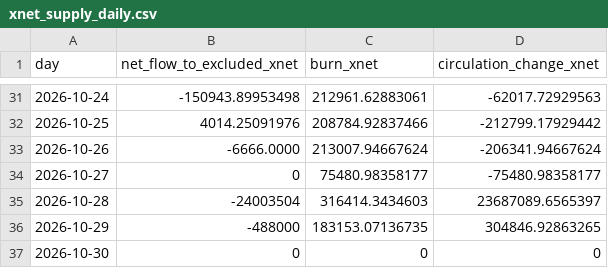
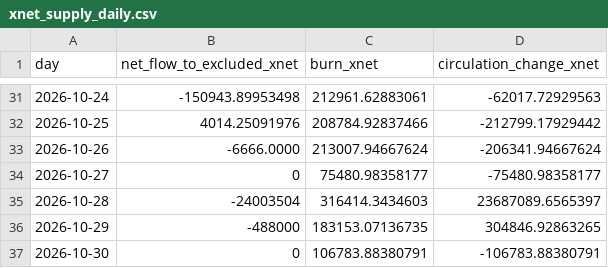
Before and after one commit to xnet-community-data/xnet-data-integration, a CSV file: data/xnet_supply_daily.csv, drawn as a sheet; only a part is shown, gaps mark what is left out.

Commit message:
Publish XNET live state (full)

```diff
--- a/data/xnet_supply_daily.csv
+++ b/data/xnet_supply_daily.csv
@@ -36,2 +36,2 @@ day,net_flow_to_excluded_xnet,burn_xnet,circulation_change_xnet
 2026-10-29,-488000,183153.07136735,304846.92863265
-2026-10-30,0,0,0
+2026-10-30,0,106783.88380791,-106783.88380791
```
Also changed, not shown: data/derived/bbb_burn_daily.csv, 20 other files.
